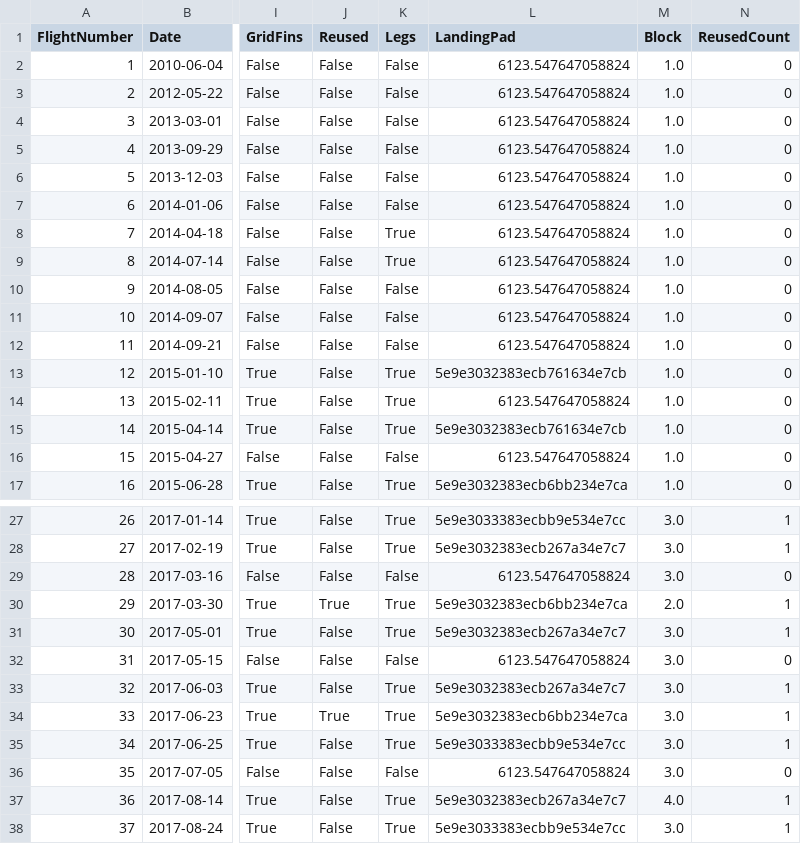
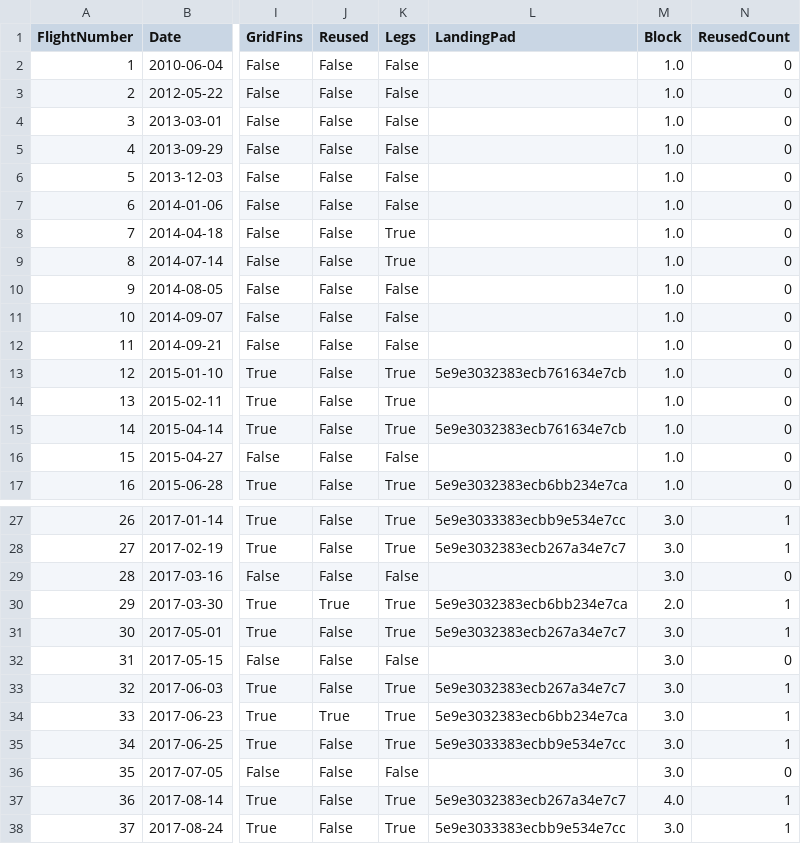
Before and after one commit to IhsanGunay/capstone, a CSV file: dataset_part_1.csv, drawn as a sheet; only a part is shown, gaps mark what is left out; the diff covers the shown part only; the diff names each change by its address in the sheet, - before the commit and + after, or states it on an @@ line.

```diff
--- a/dataset_part_1.csv
+++ b/dataset_part_1.csv
-L2:L12 (LandingPad): 6123.547647058824
+L2:L12 (LandingPad): (empty)
-L14 (LandingPad): 6123.547647058824
+L14 (LandingPad): (empty)
-L16 (LandingPad): 6123.547647058824
+L16 (LandingPad): (empty)
-L29 (LandingPad): 6123.547647058824
+L29 (LandingPad): (empty)
-L32 (LandingPad): 6123.547647058824
+L32 (LandingPad): (empty)
-L36 (LandingPad): 6123.547647058824
+L36 (LandingPad): (empty)
```
Also changed, not shown: 10 edited cells elsewhere in this file, 12 other files.
